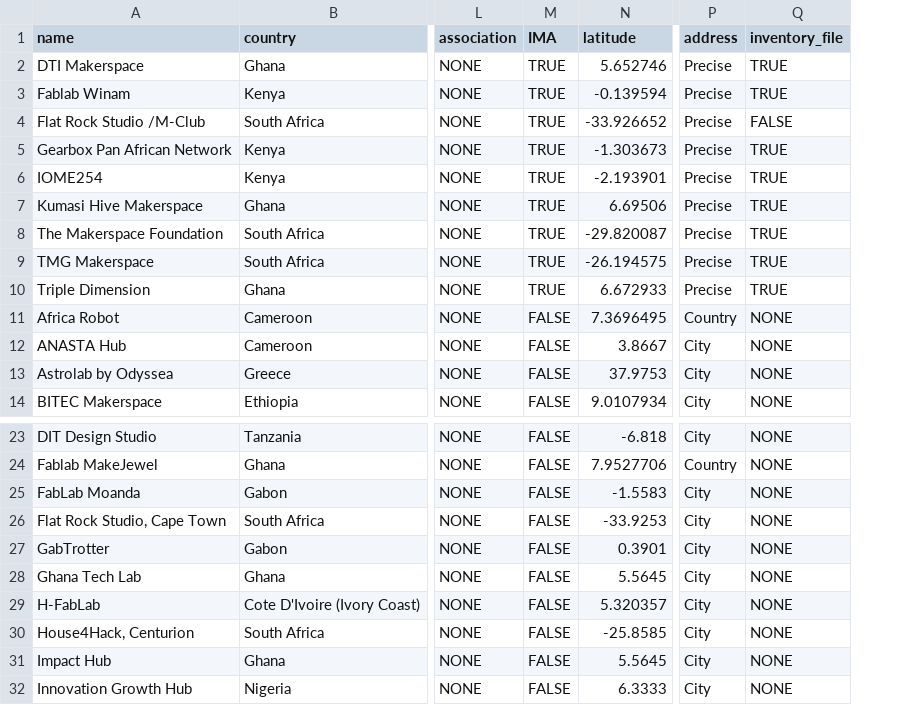
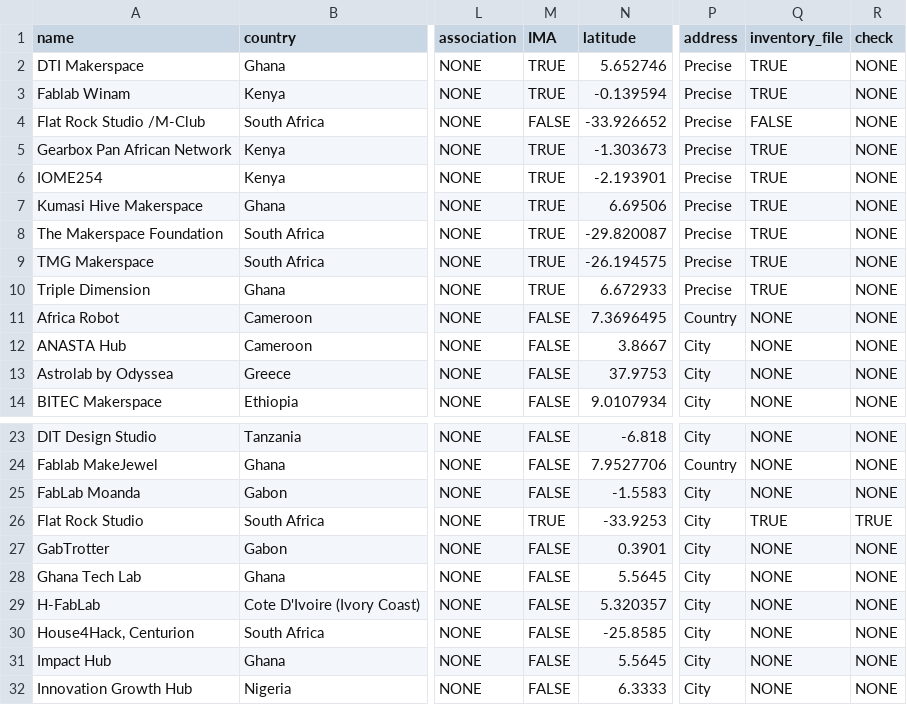
Before and after one commit to iop-alliance/okw_map_site, a CSV file: static/make_ima_2.csv, drawn as a sheet; only a part is shown, gaps mark what is left out; the diff names each change by its address in the sheet, - before the commit and + after, or states it on an @@ line.

Commit message:
2023, fixed data errors

```diff
--- a/static/make_ima_2.csv
+++ b/static/make_ima_2.csv
+column R (check), rows 2-14: all NONE; rows 23-32: NONE | NONE | NONE | TRUE | NONE | NONE | NONE | NONE | NONE | NONE
-M4 (IMA): TRUE
+M4 (IMA): FALSE
-A26 (name): Flat Rock Studio, Cape Town
+A26 (name): Flat Rock Studio
-M26 (IMA): FALSE
+M26 (IMA): TRUE
-Q26 (inventory_file): NONE
+Q26 (inventory_file): TRUE
```
Also changed, not shown: 1 other file.
